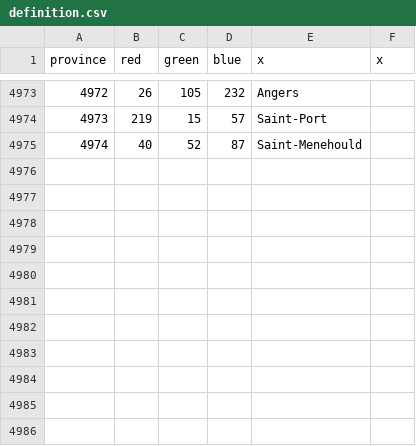
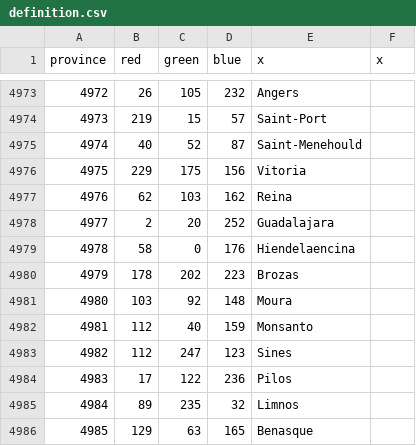
Before and after one commit to beauregardwoland/Coffeehousemp, a CSV file: map/definition.csv, drawn as a sheet; only a part is shown, gaps mark what is left out; the diff names each change by its address in the sheet, - before the commit and + after, or states it on an @@ line.

Commit message:
Iberian Provinces

```diff
--- a/map/definition.csv
+++ b/map/definition.csv
+row 4976: 4975 | 229 | 175 | 156 | Vitoria
+row 4977: 4976 | 62 | 103 | 162 | Reina
+row 4978: 4977 | 2 | 20 | 252 | Guadalajara
+row 4979: 4978 | 58 | 0 | 176 | Hiendelaencina
+row 4980: 4979 | 178 | 202 | 223 | Brozas
+row 4981: 4980 | 103 | 92 | 148 | Moura
+row 4982: 4981 | 112 | 40 | 159 | Monsanto
+row 4983: 4982 | 112 | 247 | 123 | Sines
+row 4984: 4983 | 17 | 122 | 236 | Pilos
+row 4985: 4984 | 89 | 235 | 32 | Limnos
+row 4986: 4985 | 129 | 63 | 165 | Benasque
```
Also changed, not shown: map/adjacencies.csv, 29 other files.
